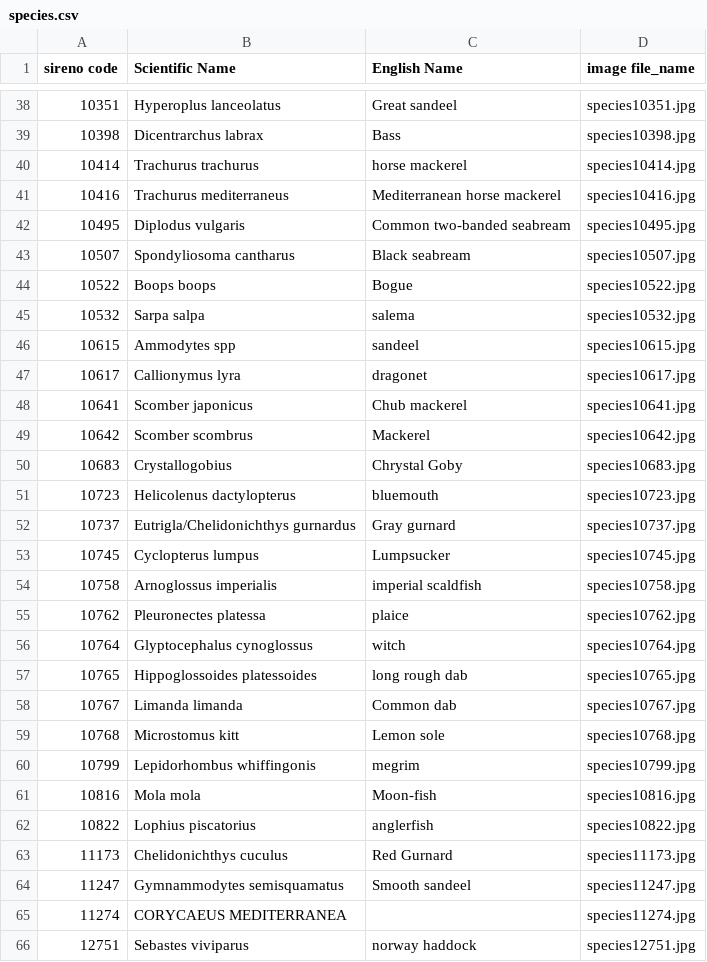
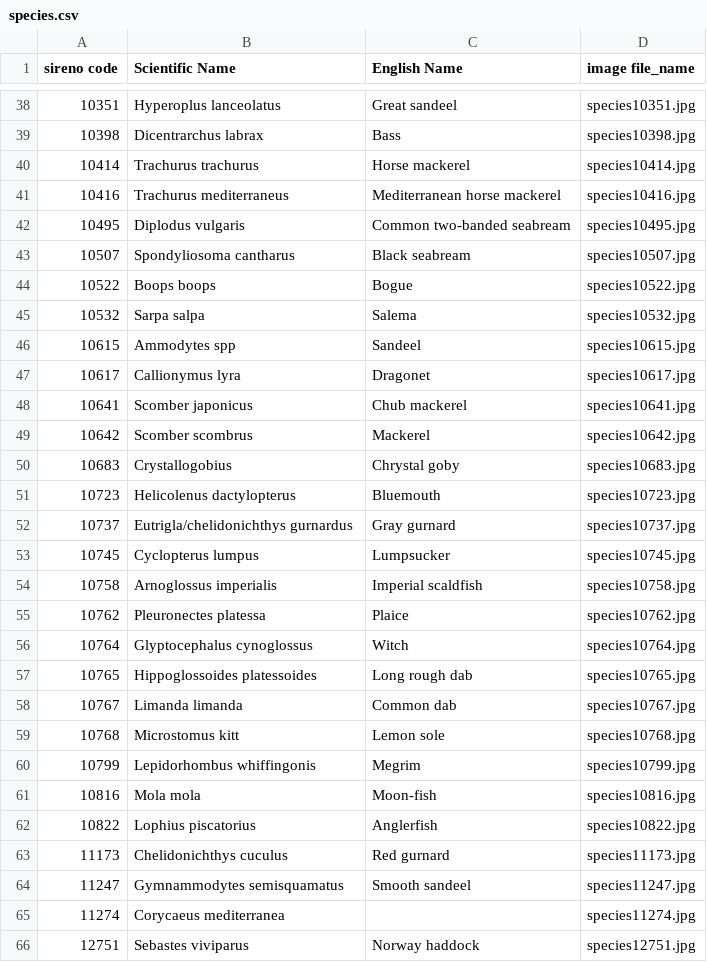
Before and after one commit to HM2468/echogramlib, a CSV file: lib/assets/species.csv, drawn as a sheet; only a part is shown, gaps mark what is left out; the diff covers the shown part only.

```diff
--- a/lib/assets/species.csv
+++ b/lib/assets/species.csv
@@ -39,3 +39,3 @@
 10398,Dicentrarchus labrax,Bass,species10398.jpg
-10414,Trachurus trachurus,horse mackerel,species10414.jpg
+10414,Trachurus trachurus,Horse mackerel,species10414.jpg
 10416,Trachurus mediterraneus,Mediterranean horse mackerel,species10416.jpg
@@ -44,23 +44,23 @@
 10522,Boops boops,Bogue,species10522.jpg
-10532,Sarpa salpa ,salema,species10532.jpg
-10615,Ammodytes spp,sandeel,species10615.jpg
-10617,Callionymus lyra,dragonet,species10617.jpg
+10532,Sarpa salpa ,Salema,species10532.jpg
+10615,Ammodytes spp,Sandeel,species10615.jpg
+10617,Callionymus lyra,Dragonet,species10617.jpg
 10641,Scomber japonicus,Chub mackerel,species10641.jpg
 10642,Scomber scombrus,Mackerel,species10642.jpg
-10683,Crystallogobius,Chrystal Goby,species10683.jpg
-10723,Helicolenus dactylopterus,bluemouth,species10723.jpg
-10737,Eutrigla/Chelidonichthys gurnardus,Gray  gurnard,species10737.jpg
+10683,Crystallogobius,Chrystal goby,species10683.jpg
+10723,Helicolenus dactylopterus,Bluemouth,species10723.jpg
+10737,Eutrigla/chelidonichthys gurnardus,Gray  gurnard,species10737.jpg
 10745,Cyclopterus lumpus,Lumpsucker,species10745.jpg
-10758,Arnoglossus imperialis,imperial scaldfish,species10758.jpg
-10762,Pleuronectes platessa,plaice,species10762.jpg
-10764,Glyptocephalus cynoglossus,witch,species10764.jpg
-10765,Hippoglossoides platessoides,long rough dab,species10765.jpg
+10758,Arnoglossus imperialis,Imperial scaldfish,species10758.jpg
+10762,Pleuronectes platessa,Plaice,species10762.jpg
+10764,Glyptocephalus cynoglossus,Witch,species10764.jpg
+10765,Hippoglossoides platessoides,Long rough dab,species10765.jpg
 10767,Limanda limanda,Common dab,species10767.jpg
 10768,Microstomus kitt,Lemon sole,species10768.jpg
-10799,Lepidorhombus whiffingonis,megrim,species10799.jpg
+10799,Lepidorhombus whiffingonis,Megrim,species10799.jpg
 10816,Mola mola,Moon-fish,species10816.jpg
-10822,Lophius piscatorius,anglerfish,species10822.jpg
-11173,Chelidonichthys cuculus,Red Gurnard,species11173.jpg
+10822,Lophius piscatorius,Anglerfish,species10822.jpg
+11173,Chelidonichthys cuculus,Red gurnard,species11173.jpg
 11247,Gymnammodytes semisquamatus,Smooth sandeel,species11247.jpg
-11274,CORYCAEUS MEDITERRANEA,,species11274.jpg
-12751,Sebastes viviparus,norway haddock,species12751.jpg
+11274,Corycaeus mediterranea,,species11274.jpg
+12751,Sebastes viviparus,Norway haddock,species12751.jpg
```
Also changed, not shown: 126 edited cells elsewhere in this file, lib/assets/compositions.csv, 7 other files.
